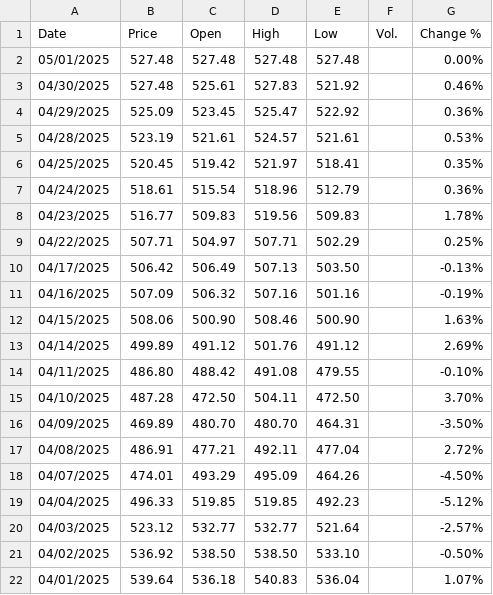
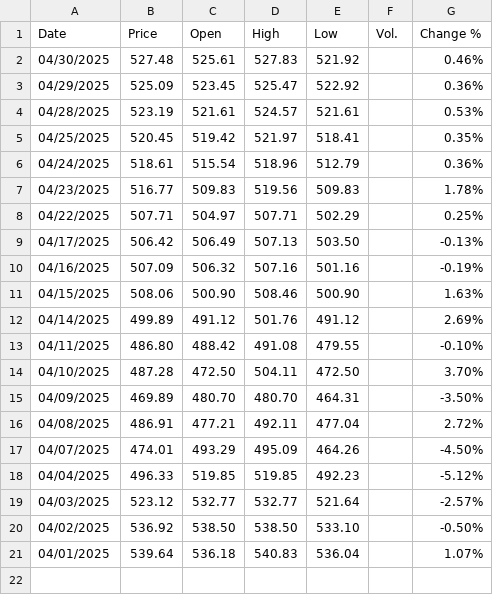
Before and after one commit to rasmuserlemann/publication_sp500_pred, a CSV file: april_forecast/data/STOXX_600.csv, drawn as a sheet; the diff names each change by its address in the sheet, - before the commit and + after, or states it on an @@ line.

```diff
--- a/april_forecast/data/STOXX_600.csv
+++ b/april_forecast/data/STOXX_600.csv
-row 2: 05/01/2025 | 527.48 | 527.48 | 527.48 | 527.48 |  | 0.00%
```
Also changed, not shown: april_forecast/data/treasury_10y.csv, april_forecast/data/treasury_3m.csv, 1 other file.
